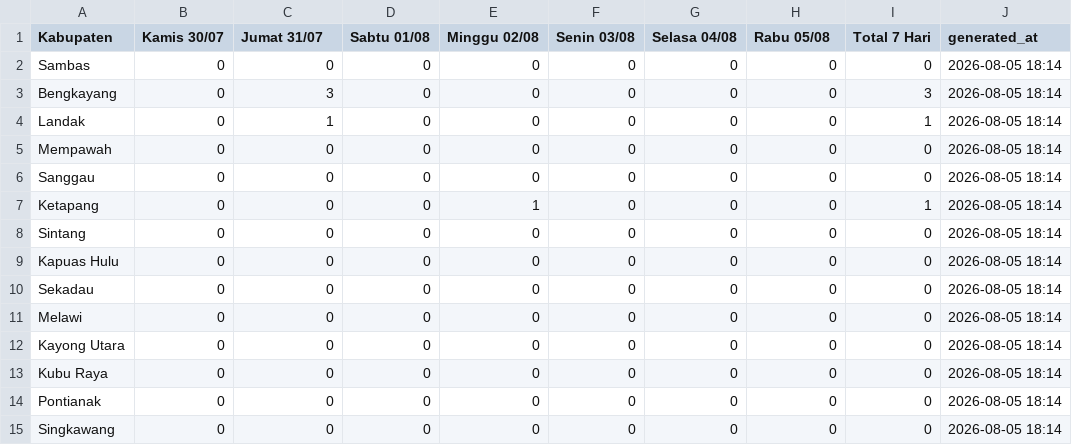
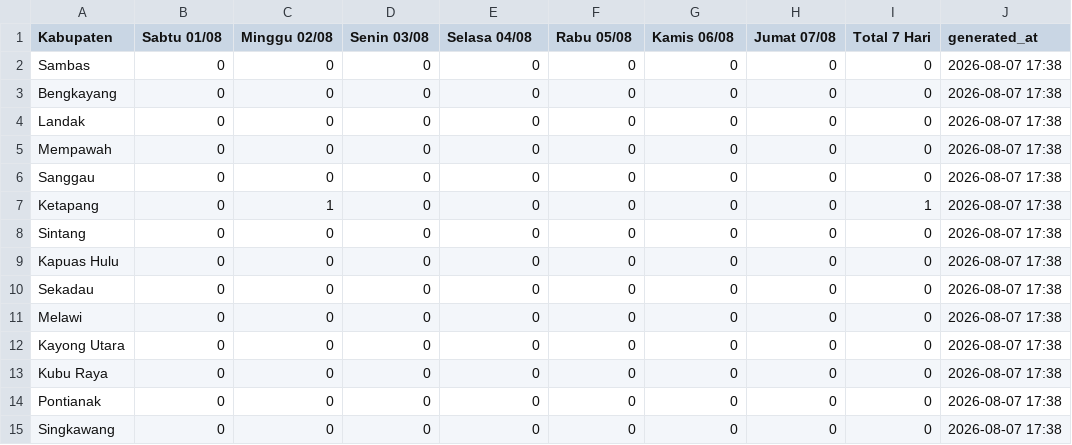
Before and after one commit to evasaae/SEC-DENGUE-2026, a CSV file: data/berita_dbd.csv, drawn as a sheet.

```diff
--- a/data/berita_dbd.csv
+++ b/data/berita_dbd.csv
@@ -1,15 +1,15 @@
-Kabupaten,Kamis 30/07,Jumat 31/07,Sabtu 01/08,Minggu 02/08,Senin 03/08,Selasa 04/08,Rabu 05/08,Total 7 Hari,generated_at
-Sambas,0,0,0,0,0,0,0,0,2026-08-05 18:14
-Bengkayang,0,3,0,0,0,0,0,3,2026-08-05 18:14
-Landak,0,1,0,0,0,0,0,1,2026-08-05 18:14
-Mempawah,0,0,0,0,0,0,0,0,2026-08-05 18:14
-Sanggau,0,0,0,0,0,0,0,0,2026-08-05 18:14
-Ketapang,0,0,0,1,0,0,0,1,2026-08-05 18:14
-Sintang,0,0,0,0,0,0,0,0,2026-08-05 18:14
-Kapuas Hulu,0,0,0,0,0,0,0,0,2026-08-05 18:14
-Sekadau,0,0,0,0,0,0,0,0,2026-08-05 18:14
-Melawi,0,0,0,0,0,0,0,0,2026-08-05 18:14
-Kayong Utara,0,0,0,0,0,0,0,0,2026-08-05 18:14
-Kubu Raya,0,0,0,0,0,0,0,0,2026-08-05 18:14
-Pontianak,0,0,0,0,0,0,0,0,2026-08-05 18:14
-Singkawang,0,0,0,0,0,0,0,0,2026-08-05 18:14
+Kabupaten,Sabtu 01/08,Minggu 02/08,Senin 03/08,Selasa 04/08,Rabu 05/08,Kamis 06/08,Jumat 07/08,Total 7 Hari,generated_at
+Sambas,0,0,0,0,0,0,0,0,2026-08-07 17:38
+Bengkayang,0,0,0,0,0,0,0,0,2026-08-07 17:38
+Landak,0,0,0,0,0,0,0,0,2026-08-07 17:38
+Mempawah,0,0,0,0,0,0,0,0,2026-08-07 17:38
+Sanggau,0,0,0,0,0,0,0,0,2026-08-07 17:38
+Ketapang,0,1,0,0,0,0,0,1,2026-08-07 17:38
+Sintang,0,0,0,0,0,0,0,0,2026-08-07 17:38
+Kapuas Hulu,0,0,0,0,0,0,0,0,2026-08-07 17:38
+Sekadau,0,0,0,0,0,0,0,0,2026-08-07 17:38
+Melawi,0,0,0,0,0,0,0,0,2026-08-07 17:38
+Kayong Utara,0,0,0,0,0,0,0,0,2026-08-07 17:38
+Kubu Raya,0,0,0,0,0,0,0,0,2026-08-07 17:38
+Pontianak,0,0,0,0,0,0,0,0,2026-08-07 17:38
+Singkawang,0,0,0,0,0,0,0,0,2026-08-07 17:38
```
Also changed, not shown: data/detail_berita.csv, 1 other file.
